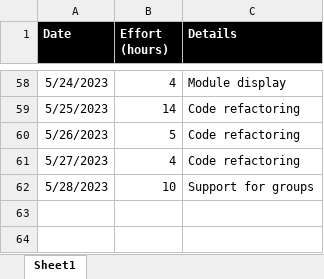
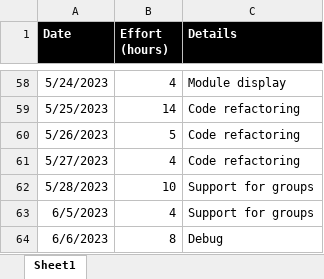
Before and after one commit to vbocan/ipfees, an Excel workbook: assets/Time Tracking/project_effort.xlsx, sheet Sheet1, drawn as a sheet; only a part is shown, gaps mark what is left out; values as stored, in another font and other column widths than the file's, no borders; the diff names each change by its address in the sheet, - before the commit and + after, or states it on an @@ line.

Commit message:
Update project_effort.xlsx

```diff
--- a/assets/Time Tracking/project_effort.xlsx (sheet Sheet1)
+++ b/assets/Time Tracking/project_effort.xlsx (sheet Sheet1)
+row 63: 6/5/2023 | 4 | Support for groups
+row 64: 6/6/2023 | 8 | Debug
```
